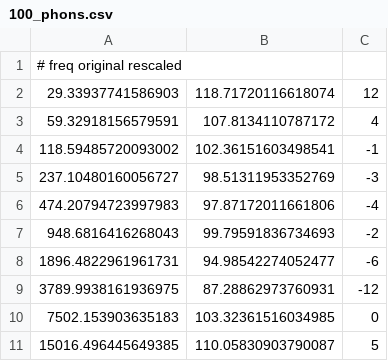
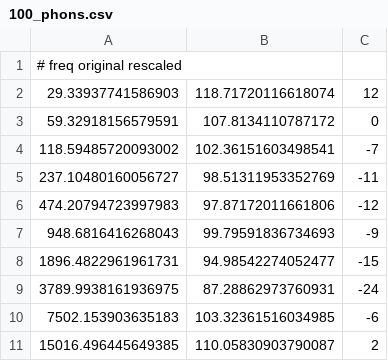
Before and after one commit to wwmm/easyeffects, a CSV file: equal_loudness_countours/100_phons.csv, drawn as a sheet.

```diff
--- a/equal_loudness_countours/100_phons.csv
+++ b/equal_loudness_countours/100_phons.csv
@@ -2,10 +2,10 @@
 29.33937741586903, 118.71720116618074, 12
-59.32918156579591, 107.8134110787172, 4
-118.59485720093002, 102.36151603498541, -1
-237.10480160056727, 98.51311953352769, -3
-474.20794723997983, 97.87172011661806, -4
-948.6816416268043, 99.79591836734693, -2
-1896.4822961961731, 94.98542274052477, -6
-3789.9938161936975, 87.28862973760931, -12
-7502.153903635183, 103.32361516034985, 0
-15016.496445649385, 110.05830903790087, 5
+59.32918156579591, 107.8134110787172, 0
+118.59485720093002, 102.36151603498541, -7
+237.10480160056727, 98.51311953352769, -11
+474.20794723997983, 97.87172011661806, -12
+948.6816416268043, 99.79591836734693, -9
+1896.4822961961731, 94.98542274052477, -15
+3789.9938161936975, 87.28862973760931, -24
+7502.153903635183, 103.32361516034985, -6
+15016.496445649385, 110.05830903790087, 2
```
Also changed, not shown: equal_loudness_countours/60_phons.csv, 3 other files.
